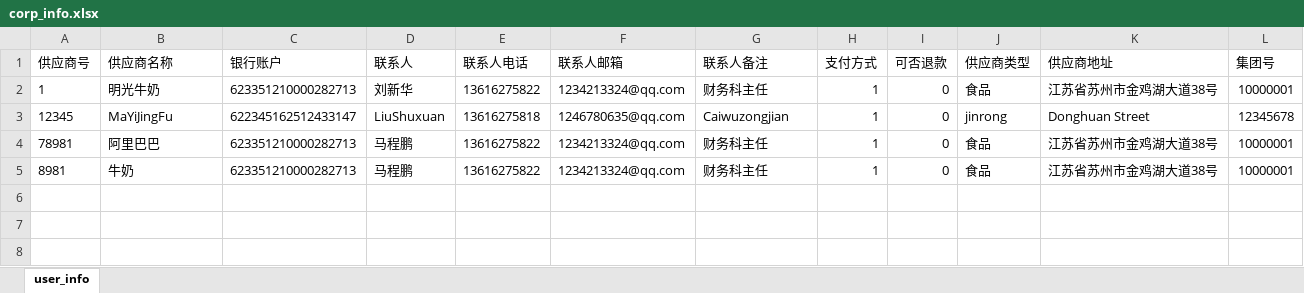
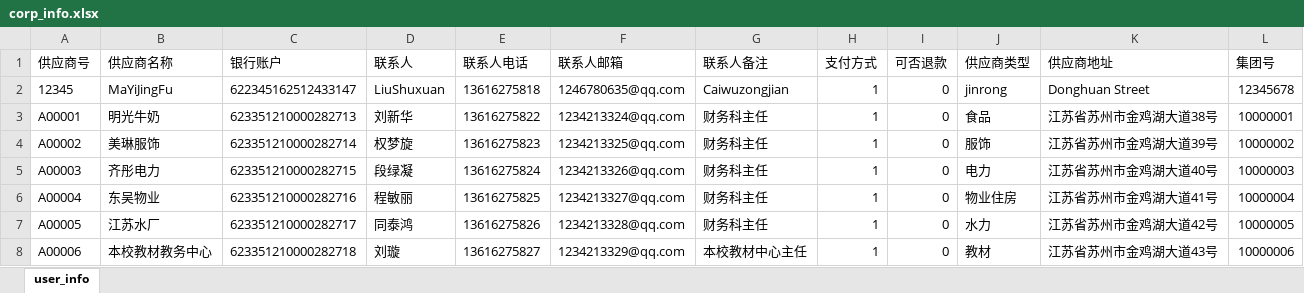
Before and after one commit to ma-chengpeng/webProgram, an Excel workbook: router/exportFiles/corp_info.xlsx, sheet user_info, drawn as a sheet; values as stored, in another font and other column widths than the file's, no borders; removed rows and columns are numbered as before the commit, all else as after; the diff names each change by its address in the sheet, - before the commit and + after, or states it on an @@ line.

```diff
--- a/router/exportFiles/corp_info.xlsx (sheet user_info)
+++ b/router/exportFiles/corp_info.xlsx (sheet user_info)
-row 2: 1 | 明光牛奶 | 623351210000282713 | 刘新华 | 13616275822 | 1234213324@qq.com | 财务科主任 | 1 | 0 | 食品 | 江苏省苏州市金鸡湖大道38号 | 10000001
-row 4: 78981 | 阿里巴巴 | 623351210000282713 | 马程鹏 | 13616275822 | 1234213324@qq.com | 财务科主任 | 1 | 0 | 食品 | 江苏省苏州市金鸡湖大道38号 | 10000001
-A3 (供应商号): 8981
+A3 (供应商号): A00001
-B3 (供应商名称): 牛奶
+B3 (供应商名称): 明光牛奶
-D3 (联系人): 马程鹏
+D3 (联系人): 刘新华
+row 4: A00002 | 美琳服饰 | 623351210000282714 | 权梦旋 | 13616275823 | 1234213325@qq.com | 财务科主任 | 1 | 0 | 服饰 | 江苏省苏州市金鸡湖大道39号 | 10000002
+row 5: A00003 | 齐彤电力 | 623351210000282715 | 段绿凝 | 13616275824 | 1234213326@qq.com | 财务科主任 | 1 | 0 | 电力 | 江苏省苏州市金鸡湖大道40号 | 10000003
+row 6: A00004 | 东吴物业 | 623351210000282716 | 程敏丽 | 13616275825 | 1234213327@qq.com | 财务科主任 | 1 | 0 | 物业住房 | 江苏省苏州市金鸡湖大道41号 | 10000004
+row 7: A00005 | 江苏水厂 | 623351210000282717 | 同泰鸿 | 13616275826 | 1234213328@qq.com | 财务科主任 | 1 | 0 | 水力 | 江苏省苏州市金鸡湖大道42号 | 10000005
+row 8: A00006 | 本校教材教务中心 | 623351210000282718 | 刘璇 | 13616275827 | 1234213329@qq.com | 本校教材中心主任 | 1 | 0 | 教材 | 江苏省苏州市金鸡湖大道43号 | 10000006
```
Also changed, not shown: router/exportFiles/all_pay_list.xlsx, router/exportFiles/bill_info.xlsx, 21 other files.
